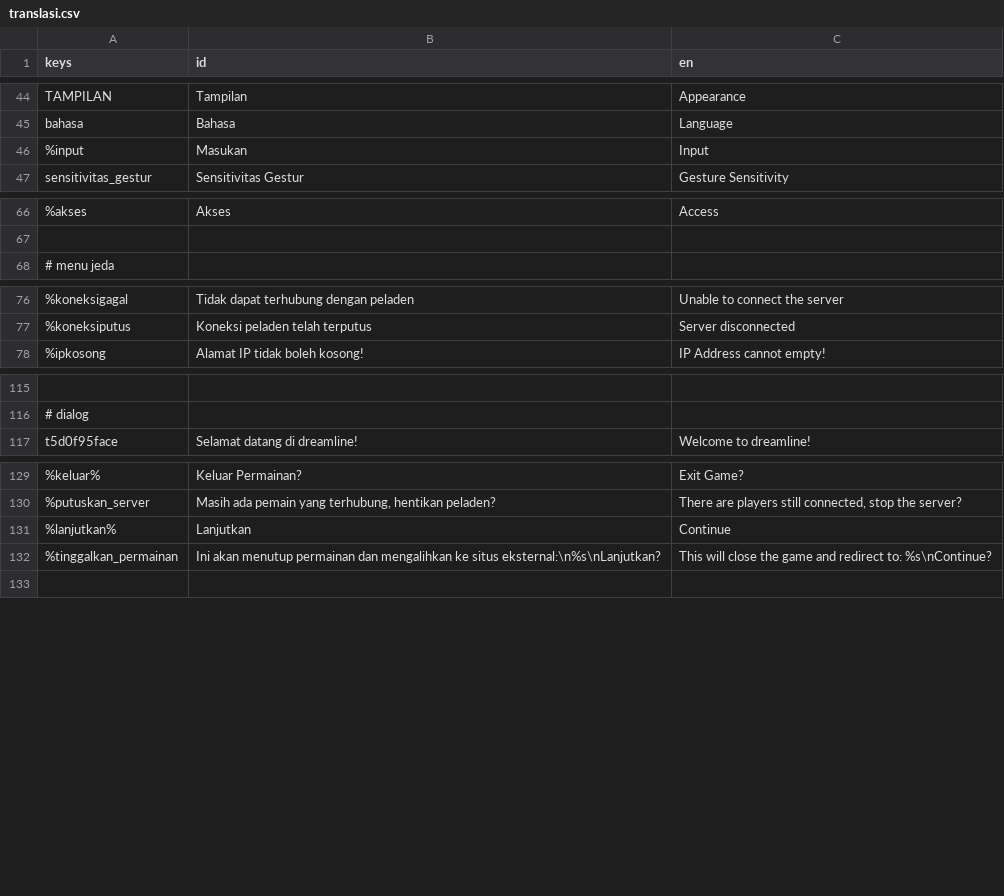
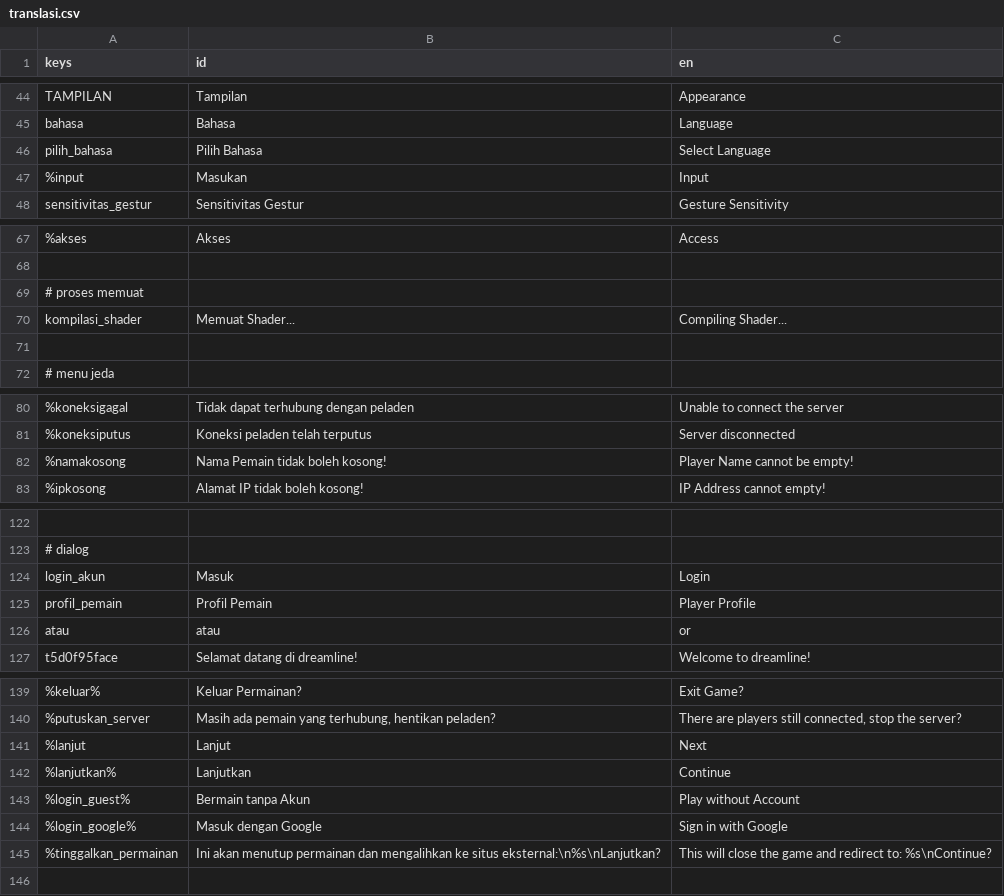
Before and after one commit to zinzui12345/dreamline, a CSV file: ui/bahasa/translasi.csv, drawn as a sheet; only a part is shown, gaps mark what is left out; the diff covers the shown part only; the diff names each change by its address in the sheet, - before the commit and + after, or states it on an @@ line.

```diff
--- a/ui/bahasa/translasi.csv
+++ b/ui/bahasa/translasi.csv
+row 46: pilih_bahasa | Pilih Bahasa | Select Language
+row 69: # proses memuat
+row 70: kompilasi_shader | Memuat Shader... | Compiling Shader...
+row 71: (empty)
+row 82: %namakosong | Nama Pemain tidak boleh kosong! | Player Name cannot be empty!
+row 124: login_akun | Masuk | Login
+row 125: profil_pemain | Profil Pemain | Player Profile
+row 126: atau | atau | or
+row 141: %lanjut | Lanjut | Next
+row 143: %login_guest% | Bermain tanpa Akun | Play without Account
+row 144: %login_google% | Masuk dengan Google | Sign in with Google
```
Also changed, not shown: 2 added rows elsewhere in this file, 18 other files.
